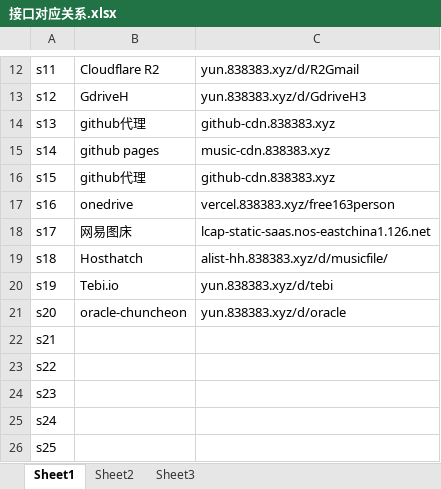
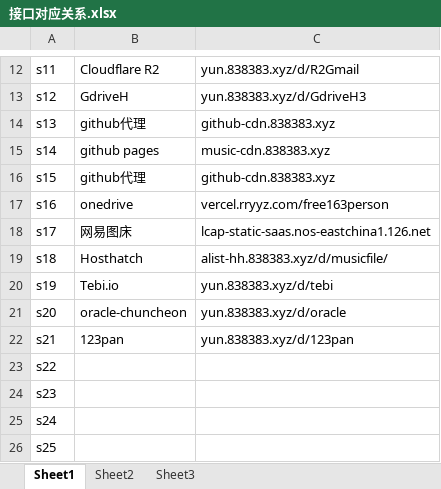
Before and after one commit to free263/free263.github.io, an Excel workbook: musicshare/接口对应关系.xlsx, sheet Sheet1, drawn as a sheet; only a part is shown, gaps mark what is left out; values as stored, in another font and other column widths than the file's, no borders; the diff names each change by its address in the sheet, - before the commit and + after, or states it on an @@ line.

```diff
--- a/musicshare/接口对应关系.xlsx (sheet Sheet1)
+++ b/musicshare/接口对应关系.xlsx (sheet Sheet1)
-C17: vercel.838383.xyz/free163person
+C17: vercel.rryyz.com/free163person
-B22: (empty)
+B22: 123pan
-C22: (empty)
+C22: yun.838383.xyz/d/123pan
```
Also changed, not shown: sheet Sheet3, sheet Sheet2, 6 other files.
